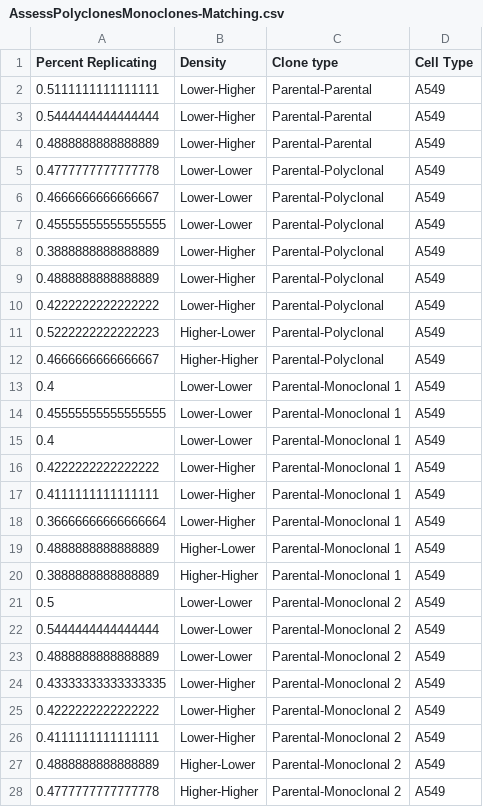
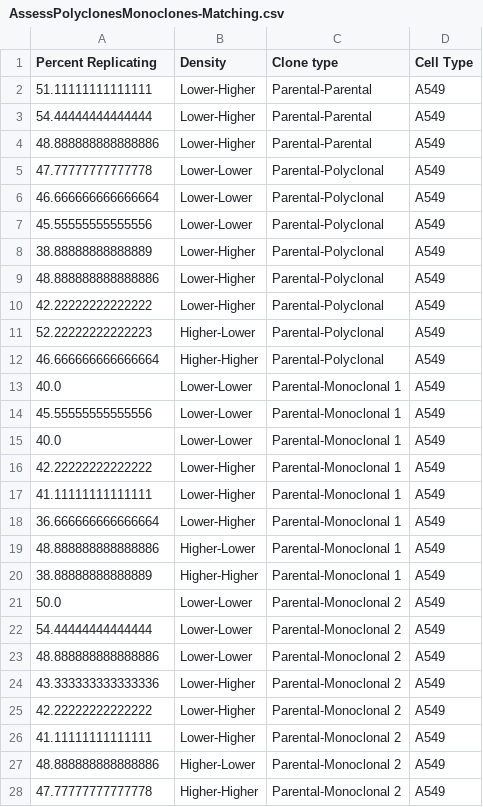
Before and after one commit to carpenter-singh-lab/2023_Cimini_NatureProtocols, a CSV file: notebooks/checkpoint_csvs/AssessPolyclonesMonoclones-Matching.csv, drawn as a sheet; only a part is shown; the diff covers the shown part only.

Commit message:
Clone type

```diff
--- a/notebooks/checkpoint_csvs/AssessPolyclonesMonoclones-Matching.csv
+++ b/notebooks/checkpoint_csvs/AssessPolyclonesMonoclones-Matching.csv
@@ -1,28 +1,28 @@
 Percent Replicating,Density,Clone type,Cell Type
-0.5111111111111111,Lower-Higher,Parental-Parental,A549
-0.5444444444444444,Lower-Higher,Parental-Parental,A549
-0.4888888888888889,Lower-Higher,Parental-Parental,A549
-0.4777777777777778,Lower-Lower,Parental-Polyclonal,A549
-0.4666666666666667,Lower-Lower,Parental-Polyclonal,A549
-0.45555555555555555,Lower-Lower,Parental-Polyclonal,A549
-0.3888888888888889,Lower-Higher,Parental-Polyclonal,A549
-0.4888888888888889,Lower-Higher,Parental-Polyclonal,A549
-0.4222222222222222,Lower-Higher,Parental-Polyclonal,A549
-0.5222222222222223,Higher-Lower,Parental-Polyclonal,A549
-0.4666666666666667,Higher-Higher,Parental-Polyclonal,A549
-0.4,Lower-Lower,Parental-Monoclonal 1,A549
-0.45555555555555555,Lower-Lower,Parental-Monoclonal 1,A549
-0.4,Lower-Lower,Parental-Monoclonal 1,A549
-0.4222222222222222,Lower-Higher,Parental-Monoclonal 1,A549
-0.4111111111111111,Lower-Higher,Parental-Monoclonal 1,A549
-0.36666666666666664,Lower-Higher,Parental-Monoclonal 1,A549
-0.4888888888888889,Higher-Lower,Parental-Monoclonal 1,A549
-0.3888888888888889,Higher-Higher,Parental-Monoclonal 1,A549
-0.5,Lower-Lower,Parental-Monoclonal 2,A549
-0.5444444444444444,Lower-Lower,Parental-Monoclonal 2,A549
-0.4888888888888889,Lower-Lower,Parental-Monoclonal 2,A549
-0.43333333333333335,Lower-Higher,Parental-Monoclonal 2,A549
-0.4222222222222222,Lower-Higher,Parental-Monoclonal 2,A549
-0.4111111111111111,Lower-Higher,Parental-Monoclonal 2,A549
-0.4888888888888889,Higher-Lower,Parental-Monoclonal 2,A549
-0.4777777777777778,Higher-Higher,Parental-Monoclonal 2,A549
+51.11111111111111,Lower-Higher,Parental-Parental,A549
+54.44444444444444,Lower-Higher,Parental-Parental,A549
+48.888888888888886,Lower-Higher,Parental-Parental,A549
+47.77777777777778,Lower-Lower,Parental-Polyclonal,A549
+46.666666666666664,Lower-Lower,Parental-Polyclonal,A549
+45.55555555555556,Lower-Lower,Parental-Polyclonal,A549
+38.88888888888889,Lower-Higher,Parental-Polyclonal,A549
+48.888888888888886,Lower-Higher,Parental-Polyclonal,A549
+42.22222222222222,Lower-Higher,Parental-Polyclonal,A549
+52.22222222222223,Higher-Lower,Parental-Polyclonal,A549
+46.666666666666664,Higher-Higher,Parental-Polyclonal,A549
+40.0,Lower-Lower,Parental-Monoclonal 1,A549
+45.55555555555556,Lower-Lower,Parental-Monoclonal 1,A549
+40.0,Lower-Lower,Parental-Monoclonal 1,A549
+42.22222222222222,Lower-Higher,Parental-Monoclonal 1,A549
+41.11111111111111,Lower-Higher,Parental-Monoclonal 1,A549
+36.666666666666664,Lower-Higher,Parental-Monoclonal 1,A549
+48.888888888888886,Higher-Lower,Parental-Monoclonal 1,A549
+38.88888888888889,Higher-Higher,Parental-Monoclonal 1,A549
+50.0,Lower-Lower,Parental-Monoclonal 2,A549
+54.44444444444444,Lower-Lower,Parental-Monoclonal 2,A549
+48.888888888888886,Lower-Lower,Parental-Monoclonal 2,A549
+43.333333333333336,Lower-Higher,Parental-Monoclonal 2,A549
+42.22222222222222,Lower-Higher,Parental-Monoclonal 2,A549
+41.11111111111111,Lower-Higher,Parental-Monoclonal 2,A549
+48.888888888888886,Higher-Lower,Parental-Monoclonal 2,A549
+47.77777777777778,Higher-Higher,Parental-Monoclonal 2,A549
```
Also changed, not shown: 61 edited cells elsewhere in this file, notebooks/checkpoint_csvs/AssessPolyclonesMonoclones-Replicating.csv, 6 other files.
